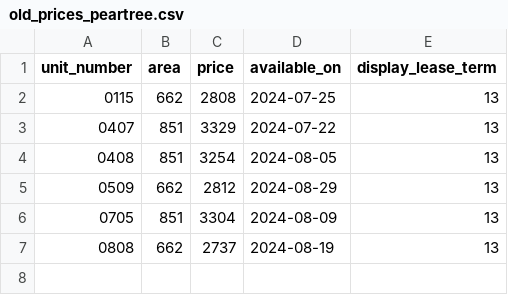
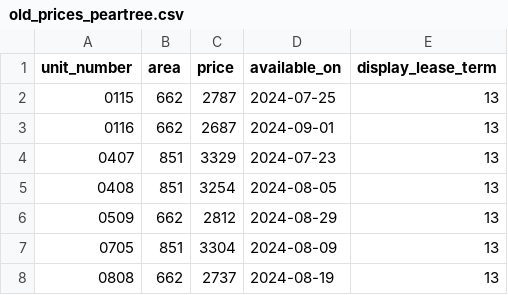
Before and after one commit to hellomikelo/apt-price-tracker, a CSV file: old_prices_peartree.csv, drawn as a sheet.

```diff
--- a/old_prices_peartree.csv
+++ b/old_prices_peartree.csv
@@ -1,4 +1,5 @@
 unit_number,area,price,available_on,display_lease_term
-0115,662,2808,2024-07-25,13
-0407,851,3329,2024-07-22,13
+0115,662,2787,2024-07-25,13
+0116,662,2687,2024-09-01,13
+0407,851,3329,2024-07-23,13
 0408,851,3254,2024-08-05,13
```
